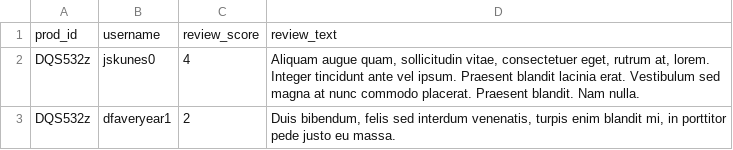
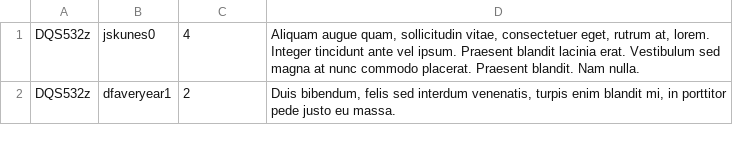
Before and after one commit to zbay-fec/fec-reviews, a CSV file: reviews.csv, drawn as a sheet; only a part is shown; the diff names each change by its address in the sheet, - before the commit and + after, or states it on an @@ line.

```diff
--- a/reviews.csv
+++ b/reviews.csv
-row 1: prod_id | username | review_score | review_text
```
Also changed, not shown: 3 other files.
